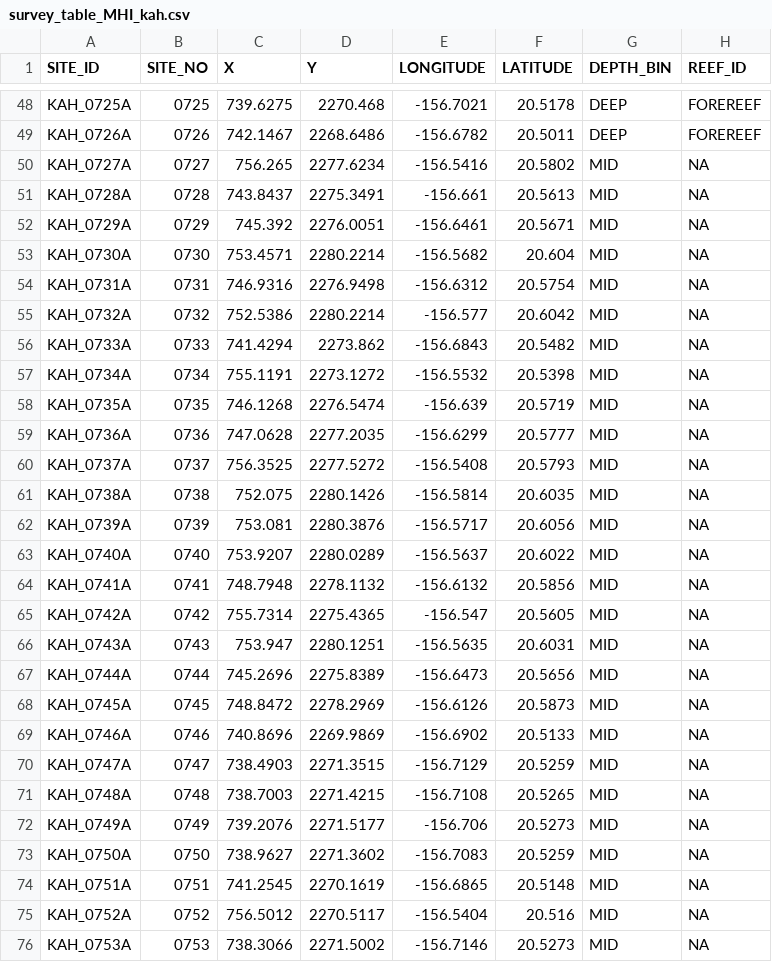
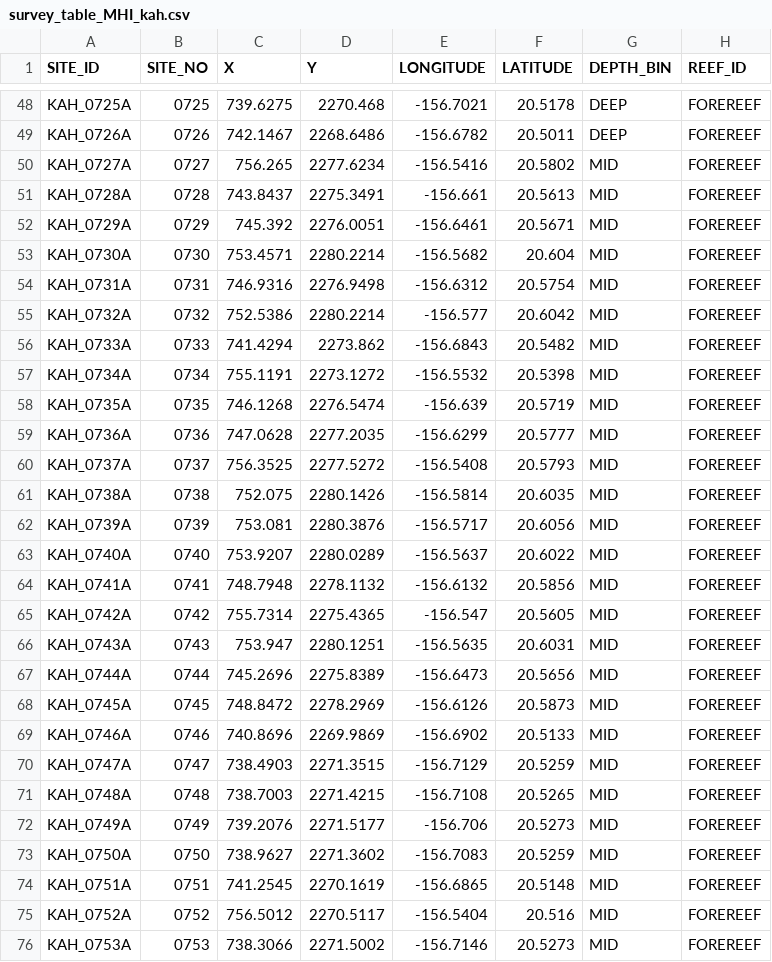
Before and after one commit to krtanaka/ncrmp_common_map, a CSV file: outputs/tables/survey_table_MHI_kah.csv, drawn as a sheet; only a part is shown, gaps mark what is left out; the diff covers the shown part only.

```diff
--- a/outputs/tables/survey_table_MHI_kah.csv
+++ b/outputs/tables/survey_table_MHI_kah.csv
@@ -49,28 +49,28 @@ KAH_0725A,0725,739.6275,2270.468,-156.7021,20.5178,DEEP,FOREREEF
 KAH_0726A,0726,742.1467,2268.6486,-156.6782,20.5011,DEEP,FOREREEF
-KAH_0727A,0727,756.265,2277.6234,-156.5416,20.5802,MID,NA
-KAH_0728A,0728,743.8437,2275.3491,-156.661,20.5613,MID,NA
-KAH_0729A,0729,745.392,2276.0051,-156.6461,20.5671,MID,NA
-KAH_0730A,0730,753.4571,2280.2214,-156.5682,20.604,MID,NA
-KAH_0731A,0731,746.9316,2276.9498,-156.6312,20.5754,MID,NA
-KAH_0732A,0732,752.5386,2280.2214,-156.577,20.6042,MID,NA
-KAH_0733A,0733,741.4294,2273.862,-156.6843,20.5482,MID,NA
-KAH_0734A,0734,755.1191,2273.1272,-156.5532,20.5398,MID,NA
-KAH_0735A,0735,746.1268,2276.5474,-156.639,20.5719,MID,NA
-KAH_0736A,0736,747.0628,2277.2035,-156.6299,20.5777,MID,NA
-KAH_0737A,0737,756.3525,2277.5272,-156.5408,20.5793,MID,NA
-KAH_0738A,0738,752.075,2280.1426,-156.5814,20.6035,MID,NA
-KAH_0739A,0739,753.081,2280.3876,-156.5717,20.6056,MID,NA
-KAH_0740A,0740,753.9207,2280.0289,-156.5637,20.6022,MID,NA
-KAH_0741A,0741,748.7948,2278.1132,-156.6132,20.5856,MID,NA
-KAH_0742A,0742,755.7314,2275.4365,-156.547,20.5605,MID,NA
-KAH_0743A,0743,753.947,2280.1251,-156.5635,20.6031,MID,NA
-KAH_0744A,0744,745.2696,2275.8389,-156.6473,20.5656,MID,NA
-KAH_0745A,0745,748.8472,2278.2969,-156.6126,20.5873,MID,NA
-KAH_0746A,0746,740.8696,2269.9869,-156.6902,20.5133,MID,NA
-KAH_0747A,0747,738.4903,2271.3515,-156.7129,20.5259,MID,NA
-KAH_0748A,0748,738.7003,2271.4215,-156.7108,20.5265,MID,NA
-KAH_0749A,0749,739.2076,2271.5177,-156.706,20.5273,MID,NA
-KAH_0750A,0750,738.9627,2271.3602,-156.7083,20.5259,MID,NA
-KAH_0751A,0751,741.2545,2270.1619,-156.6865,20.5148,MID,NA
-KAH_0752A,0752,756.5012,2270.5117,-156.5404,20.516,MID,NA
-KAH_0753A,0753,738.3066,2271.5002,-156.7146,20.5273,MID,NA
+KAH_0727A,0727,756.265,2277.6234,-156.5416,20.5802,MID,FOREREEF
+KAH_0728A,0728,743.8437,2275.3491,-156.661,20.5613,MID,FOREREEF
+KAH_0729A,0729,745.392,2276.0051,-156.6461,20.5671,MID,FOREREEF
+KAH_0730A,0730,753.4571,2280.2214,-156.5682,20.604,MID,FOREREEF
+KAH_0731A,0731,746.9316,2276.9498,-156.6312,20.5754,MID,FOREREEF
+KAH_0732A,0732,752.5386,2280.2214,-156.577,20.6042,MID,FOREREEF
+KAH_0733A,0733,741.4294,2273.862,-156.6843,20.5482,MID,FOREREEF
+KAH_0734A,0734,755.1191,2273.1272,-156.5532,20.5398,MID,FOREREEF
+KAH_0735A,0735,746.1268,2276.5474,-156.639,20.5719,MID,FOREREEF
+KAH_0736A,0736,747.0628,2277.2035,-156.6299,20.5777,MID,FOREREEF
+KAH_0737A,0737,756.3525,2277.5272,-156.5408,20.5793,MID,FOREREEF
+KAH_0738A,0738,752.075,2280.1426,-156.5814,20.6035,MID,FOREREEF
+KAH_0739A,0739,753.081,2280.3876,-156.5717,20.6056,MID,FOREREEF
+KAH_0740A,0740,753.9207,2280.0289,-156.5637,20.6022,MID,FOREREEF
+KAH_0741A,0741,748.7948,2278.1132,-156.6132,20.5856,MID,FOREREEF
+KAH_0742A,0742,755.7314,2275.4365,-156.547,20.5605,MID,FOREREEF
+KAH_0743A,0743,753.947,2280.1251,-156.5635,20.6031,MID,FOREREEF
+KAH_0744A,0744,745.2696,2275.8389,-156.6473,20.5656,MID,FOREREEF
+KAH_0745A,0745,748.8472,2278.2969,-156.6126,20.5873,MID,FOREREEF
+KAH_0746A,0746,740.8696,2269.9869,-156.6902,20.5133,MID,FOREREEF
+KAH_0747A,0747,738.4903,2271.3515,-156.7129,20.5259,MID,FOREREEF
+KAH_0748A,0748,738.7003,2271.4215,-156.7108,20.5265,MID,FOREREEF
+KAH_0749A,0749,739.2076,2271.5177,-156.706,20.5273,MID,FOREREEF
+KAH_0750A,0750,738.9627,2271.3602,-156.7083,20.5259,MID,FOREREEF
+KAH_0751A,0751,741.2545,2270.1619,-156.6865,20.5148,MID,FOREREEF
+KAH_0752A,0752,756.5012,2270.5117,-156.5404,20.516,MID,FOREREEF
+KAH_0753A,0753,738.3066,2271.5002,-156.7146,20.5273,MID,FOREREEF
```
Also changed, not shown: 15 edited cells elsewhere in this file, outputs/tables/survey_table_MHI_kau.csv, outputs/tables/survey_table_MHI_lan.csv, 20 other files.
